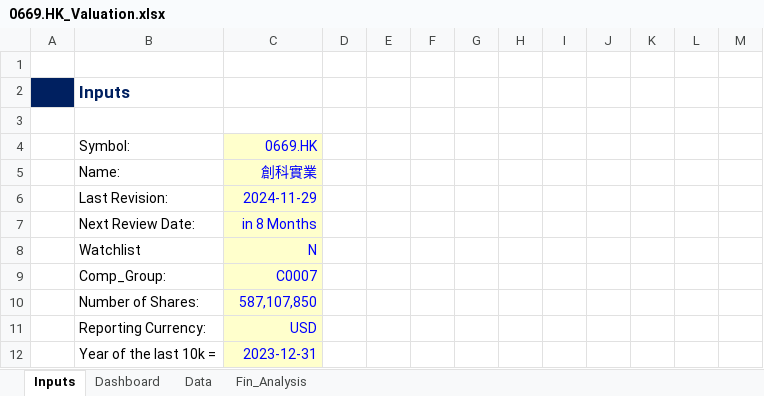
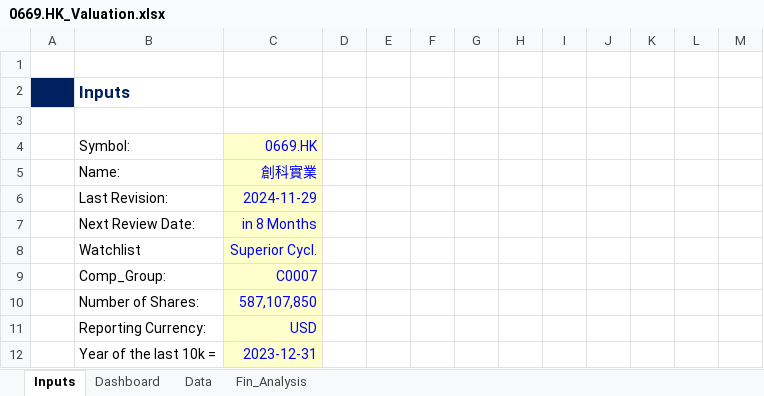
Before and after one commit to JerryChenz/Invest_Proc_Alpha, an Excel workbook: financial_models/opportunities/0669.HK_Valuation.xlsx, sheet Inputs, drawn as a sheet; only a part is shown; values as stored, in another font and other column widths than the file's, no borders; conditional formats not drawn; the diff names each change by its address in the sheet, - before the commit and + after, or states it on an @@ line.

Commit message:
Updated the Valuations

```diff
--- a/financial_models/opportunities/0669.HK_Valuation.xlsx (sheet Inputs)
+++ b/financial_models/opportunities/0669.HK_Valuation.xlsx (sheet Inputs)
-C8: N
+C8: Superior Cycl.
```
Also changed, not shown: sheet Dashboard.
